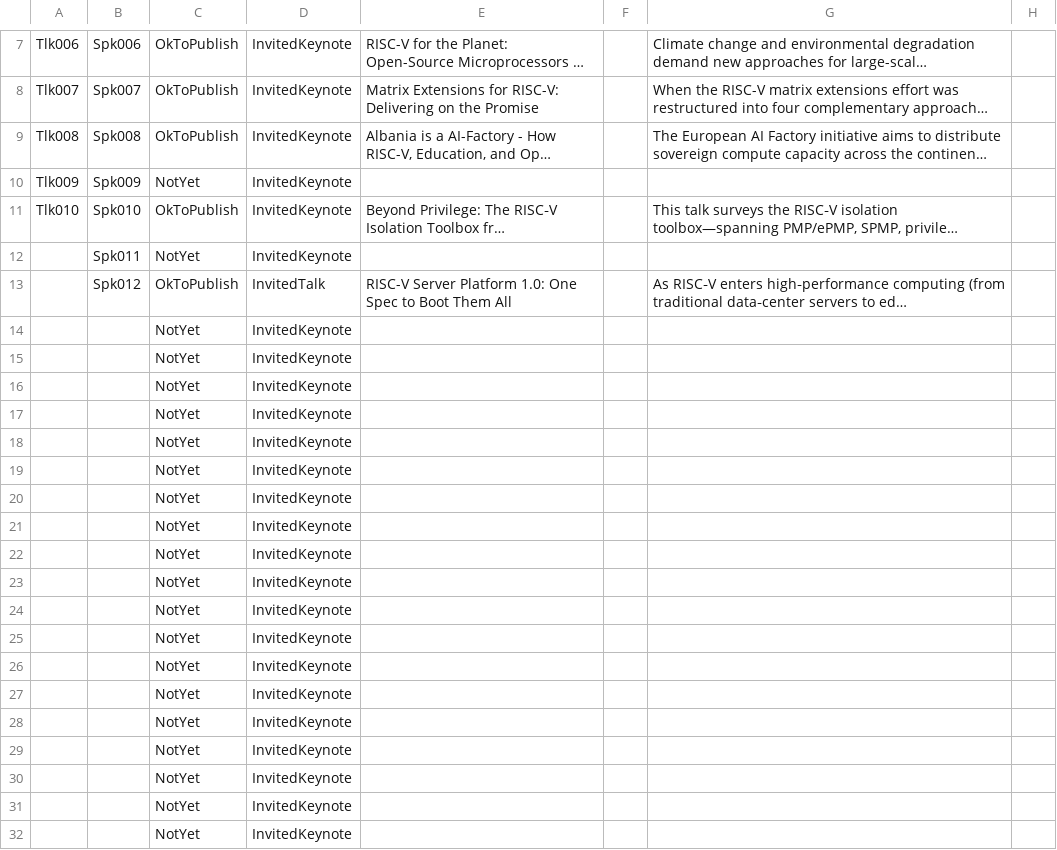
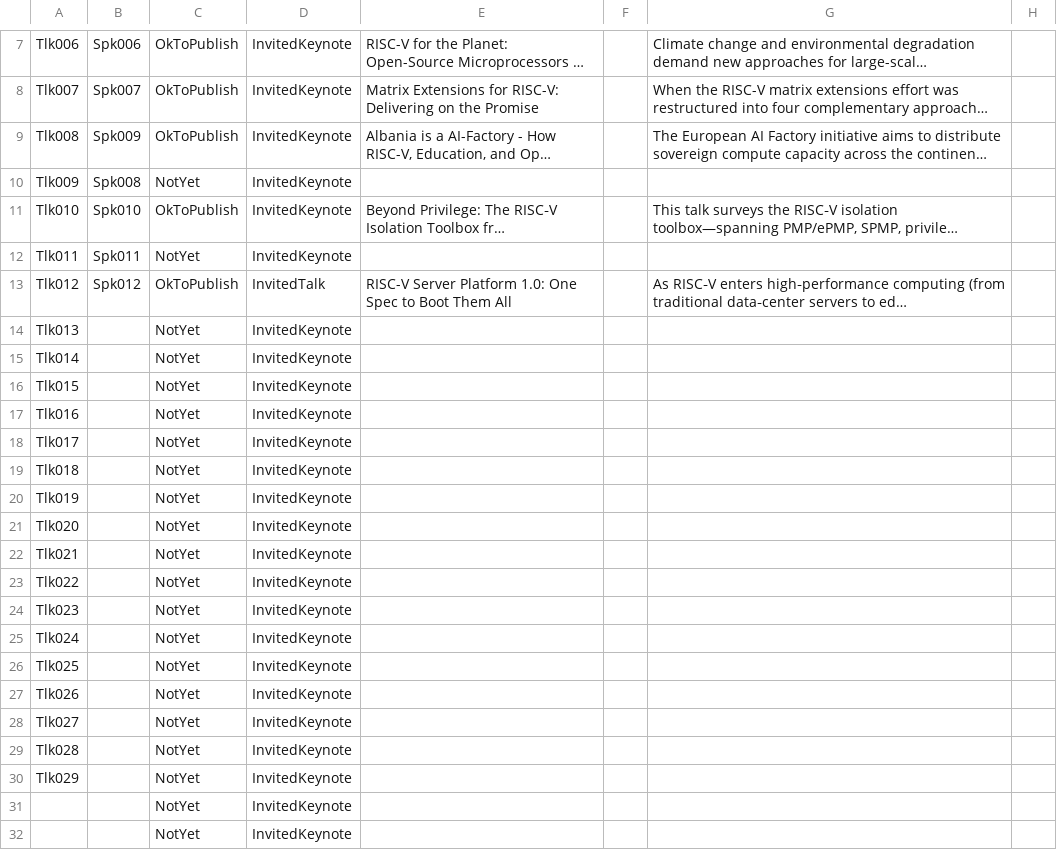
Before and after one commit to riscv-europe/summit-website-development, a CSV file: _data/summit2026/talks-invited-or-sponsors.csv, drawn as a sheet; only a part is shown, gaps mark what is left out; long unchanged cells end in …; the diff names each change by its address in the sheet, - before the commit and + after, or states it on an @@ line.

Commit message:
Upd: talks and posters CSV databases.

```diff
--- a/_data/summit2026/talks-invited-or-sponsors.csv
+++ b/_data/summit2026/talks-invited-or-sponsors.csv
-B9: Spk008
+B9: Spk009
-B10: Spk009
+B10: Spk008
-A12: (empty)
+A12: Tlk011
-A13: (empty)
+A13: Tlk012
-A14: (empty)
+A14: Tlk013
-A15: (empty)
+A15: Tlk014
-A16: (empty)
+A16: Tlk015
-A17: (empty)
+A17: Tlk016
-A18: (empty)
+A18: Tlk017
-A19: (empty)
+A19: Tlk018
-A20: (empty)
+A20: Tlk019
-A21: (empty)
+A21: Tlk020
-A22: (empty)
+A22: Tlk021
-A23: (empty)
+A23: Tlk022
-A24: (empty)
+A24: Tlk023
-A25: (empty)
+A25: Tlk024
-A26: (empty)
+A26: Tlk025
-A27: (empty)
+A27: Tlk026
-A28: (empty)
+A28: Tlk027
-A29: (empty)
+A29: Tlk028
-A30: (empty)
+A30: Tlk029
```
Also changed, not shown: _data/summit2026/speakers-invited-or-sponsors.csv.
